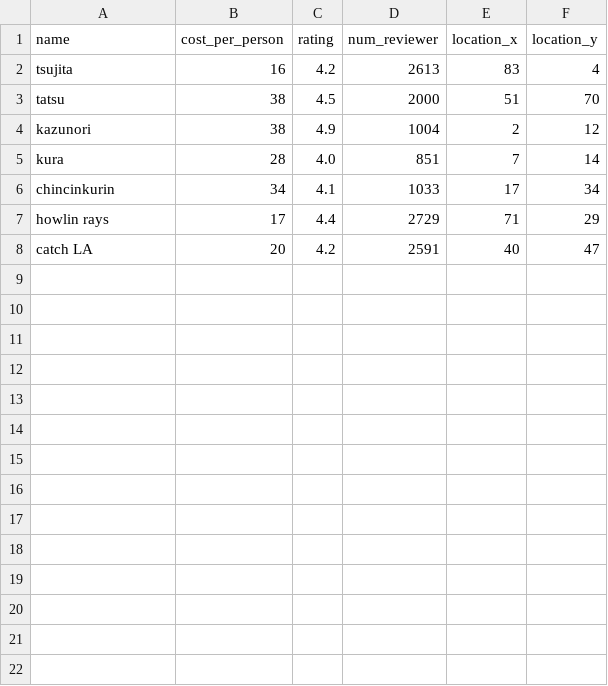
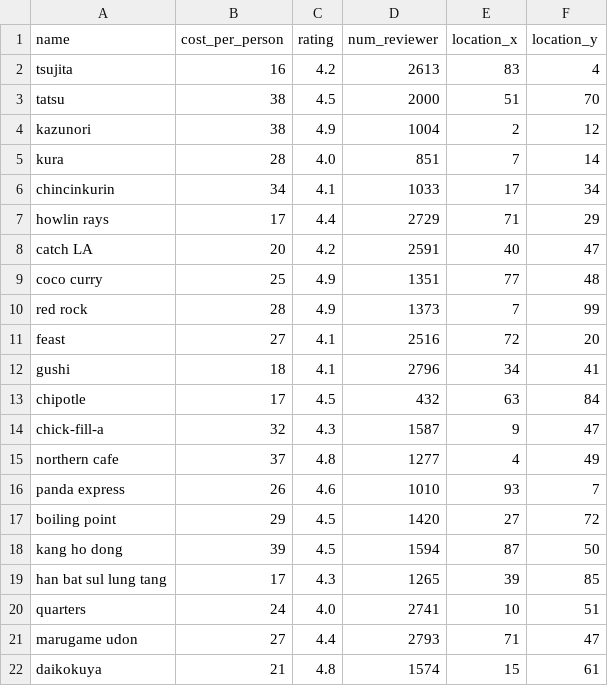
Before and after one commit to kelvinc123/Trip-Optimizer, a CSV file: _data/food.csv, drawn as a sheet.

```diff
--- a/_data/food.csv
+++ b/_data/food.csv
@@ -8 +8,15 @@ howlin rays,17,4.4,2729,71,29
 catch LA,20,4.2,2591,40,47
+coco curry,25,4.9,1351,77,48
+red rock,28,4.9,1373,7,99
+feast,27,4.1,2516,72,20
+gushi,18,4.1,2796,34,41
+chipotle,17,4.5,432,63,84
+chick-fill-a,32,4.3,1587,9,47
+northern cafe,37,4.8,1277,4,49
+panda express,26,4.6,1010,93,7
+boiling point,29,4.5,1420,27,72
+kang ho dong,39,4.5,1594,87,50
+han bat sul lung tang,17,4.3,1265,39,85
+quarters,24,4.0,2741,10,51
+marugame udon,27,4.4,2793,71,47
+daikokuya,21,4.8,1574,15,61
```
Also changed, not shown: _data/recreation.csv, 18 other files.
